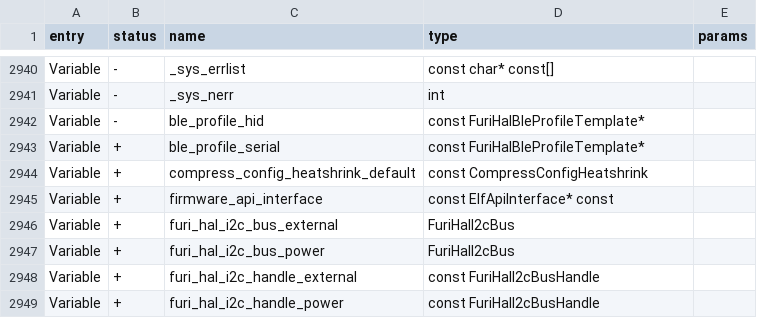
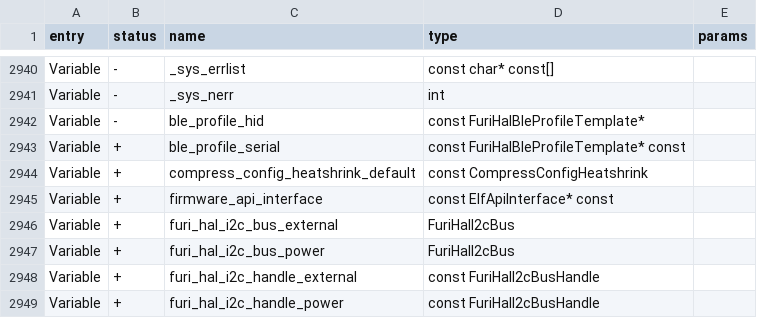
Before and after one commit to flipperdevices/flipperzero-firmware, a CSV file: targets/f18/api_symbols.csv, drawn as a sheet; only a part is shown, gaps mark what is left out.

```diff
--- a/targets/f18/api_symbols.csv
+++ b/targets/f18/api_symbols.csv
@@ -2942,3 +2942,3 @@ Variable,-,_sys_nerr,int,
 Variable,-,ble_profile_hid,const FuriHalBleProfileTemplate*,
-Variable,+,ble_profile_serial,const FuriHalBleProfileTemplate*,
+Variable,+,ble_profile_serial,const FuriHalBleProfileTemplate* const,
 Variable,+,compress_config_heatshrink_default,const CompressConfigHeatshrink,
```
Also changed, not shown: targets/f7/api_symbols.csv.
